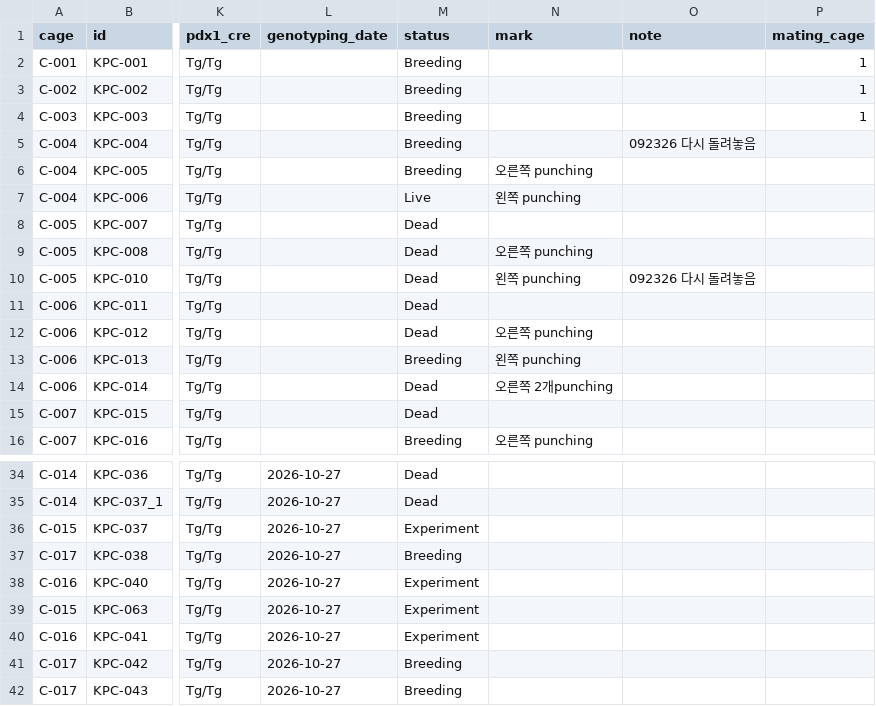
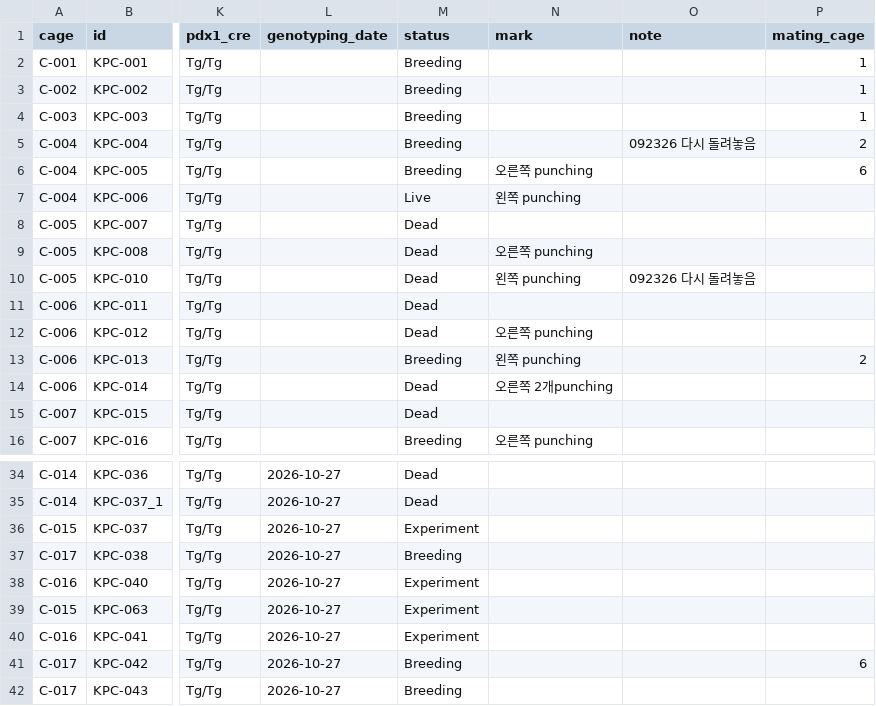
Before and after one commit to splab8247/lab-stock, a CSV file: data/mice.csv, drawn as a sheet; only a part is shown, gaps mark what is left out; the diff names each change by its address in the sheet, - before the commit and + after, or states it on an @@ line.

Commit message:
마우스 4마리 메이팅 배정 변경 (정윤지_kribb_PC)

```diff
--- a/data/mice.csv
+++ b/data/mice.csv
-P5 (mating_cage): (empty)
+P5 (mating_cage): 2
-P6 (mating_cage): (empty)
+P6 (mating_cage): 6
-P13 (mating_cage): (empty)
+P13 (mating_cage): 2
-P41 (mating_cage): (empty)
+P41 (mating_cage): 6
```
